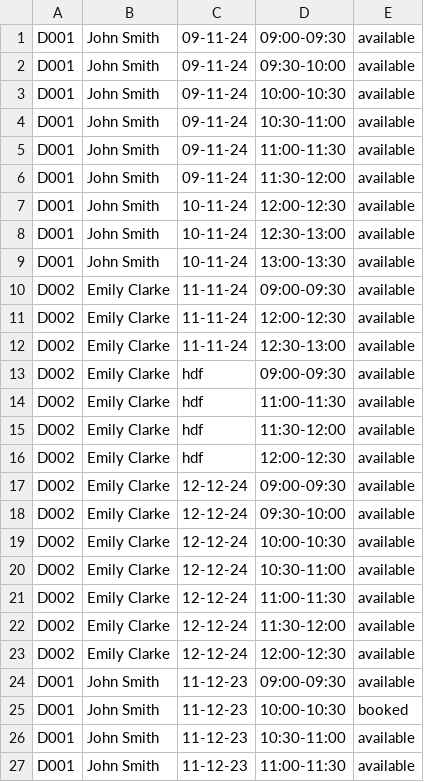
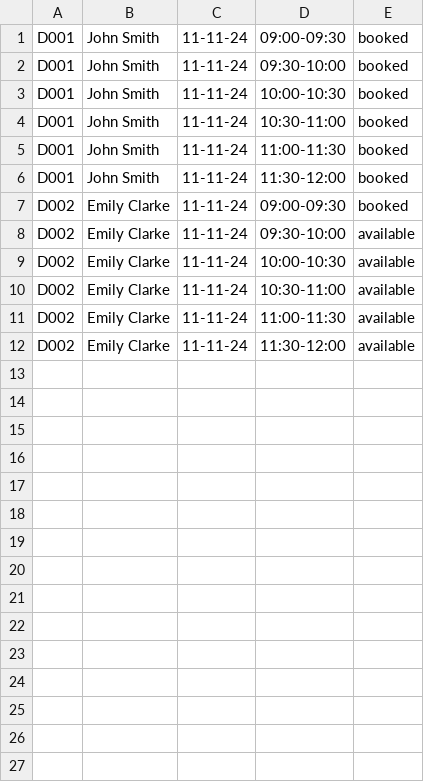
Before and after one commit to Pratz2005/Hospital-Management-System, a CSV file: src/Files/DoctorAvailability.csv, drawn as a sheet.

Commit message:
finished doctor and patient

```diff
--- a/src/Files/DoctorAvailability.csv
+++ b/src/Files/DoctorAvailability.csv
@@ -1,27 +1,12 @@
-D001,John Smith,09-11-24,09:00-09:30,available
-D001,John Smith,09-11-24,09:30-10:00,available
-D001,John Smith,09-11-24,10:00-10:30,available
-D001,John Smith,09-11-24,10:30-11:00,available
-D001,John Smith,09-11-24,11:00-11:30,available
-D001,John Smith,09-11-24,11:30-12:00,available
-D001,John Smith,10-11-24,12:00-12:30,available
-D001,John Smith,10-11-24,12:30-13:00,available
-D001,John Smith,10-11-24,13:00-13:30,available
-D002,Emily Clarke,11-11-24,09:00-09:30,available
-D002,Emily Clarke,11-11-24,12:00-12:30,available
-D002,Emily Clarke,11-11-24,12:30-13:00,available
-D002,Emily Clarke,hdf,09:00-09:30,available
-D002,Emily Clarke,hdf,11:00-11:30,available
-D002,Emily Clarke,hdf,11:30-12:00,available
-D002,Emily Clarke,hdf,12:00-12:30,available
-D002,Emily Clarke,12-12-24,09:00-09:30,available
-D002,Emily Clarke,12-12-24,09:30-10:00,available
-D002,Emily Clarke,12-12-24,10:00-10:30,available
-D002,Emily Clarke,12-12-24,10:30-11:00,available
-D002,Emily Clarke,12-12-24,11:00-11:30,available
-D002,Emily Clarke,12-12-24,11:30-12:00,available
-D002,Emily Clarke,12-12-24,12:00-12:30,available
-D001,John Smith,11-12-23,09:00-09:30,available
-D001,John Smith,11-12-23,10:00-10:30,booked
-D001,John Smith,11-12-23,10:30-11:00,available
-D001,John Smith,11-12-23,11:00-11:30,available
+D001,John Smith,11-11-24,09:00-09:30,booked
+D001,John Smith,11-11-24,09:30-10:00,booked
+D001,John Smith,11-11-24,10:00-10:30,booked
+D001,John Smith,11-11-24,10:30-11:00,booked
+D001,John Smith,11-11-24,11:00-11:30,booked
+D001,John Smith,11-11-24,11:30-12:00,booked
+D002,Emily Clarke,11-11-24,09:00-09:30,booked
+D002,Emily Clarke,11-11-24,09:30-10:00,available
+D002,Emily Clarke,11-11-24,10:00-10:30,available
+D002,Emily Clarke,11-11-24,10:30-11:00,available
+D002,Emily Clarke,11-11-24,11:00-11:30,available
+D002,Emily Clarke,11-11-24,11:30-12:00,available
```
Also changed, not shown: src/Files/Appointment.csv, src/Files/AppointmentRecord.csv, 6 other files.
